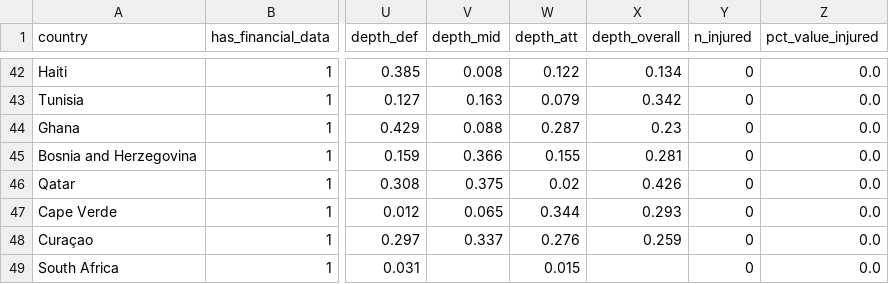
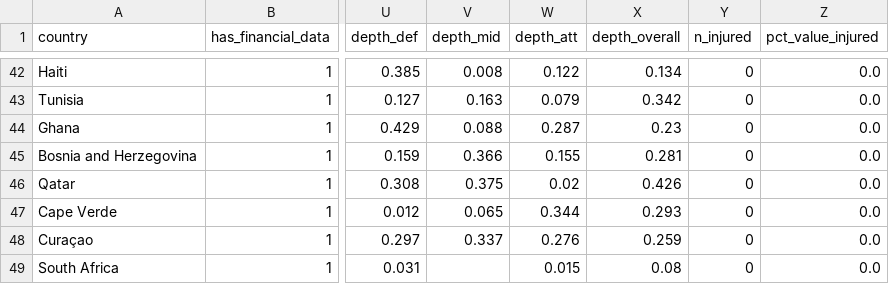
Before and after one commit to kevinn-chan/kevinknowsball, a CSV file: data/engineered/team_squad_metrics.csv, drawn as a sheet; only a part is shown, gaps mark what is left out; the diff names each change by its address in the sheet, - before the commit and + after, or states it on an @@ line.

Commit message:
Fix all audit issues: tiebreakers, R32 bracket, NaN, flags, ref date
Group stage (simulate_group):
- Rewrite FIFA tiebreaker per official WC regulations: pts → GD → GF,
  then H2H pts/GD/GF computed *only within the tied subset*, then lots.
  Previous code summed H2H vs all opponents so e.g. A could outscore B
  on H2H even when B beat A head-to-head.

R32 bracket (simulate_tournament + _run_bracket_sim):
- Replace random shuffle of best-thirds with deterministic seeded bracket.
  12 group-pair matches fixed (1A vs 2B, 1B vs 2A, 1C vs 2D, 1D vs 2C,
  1E vs 2F, 1F vs 2E, 1G vs 2H, 1H vs 2G, 1I vs 2J, 1J vs 2I, 1K vs 2L,
  1L vs 2K). 8 best thirds ranked 1-8, seeded #1v#8, #2v#7, #3v#6, #4v#5,
  placed one per bracket quarter. Eliminates seeding noise across MC sims.
- _run_bracket_sim refactored to use shared _build_r32_pairs(); no more
  duplicated bracket logic between simulate.py and main.py.
- Cache miss logging added (warns on first 10 misses).

Data / model:
- South Africa depth_overall NaN → imputed 0.08 (between Egypt 0.06 /
  DRC 0.11, consistent with squad profile)
- train_model.py reference date: 2026-06-01 → 2026-06-11 (WC kick-off)
  so pre-tournament friendlies carry full recency weight

Frontend:
- TournamentBracket.tsx Flag: onError now inserts a 3-letter abbreviation
  span instead of silently hiding the element

```diff
--- a/data/engineered/team_squad_metrics.csv
+++ b/data/engineered/team_squad_metrics.csv
-X49 (depth_overall): (empty)
+X49 (depth_overall): 0.08
```
Also changed, not shown: 4 other files.
